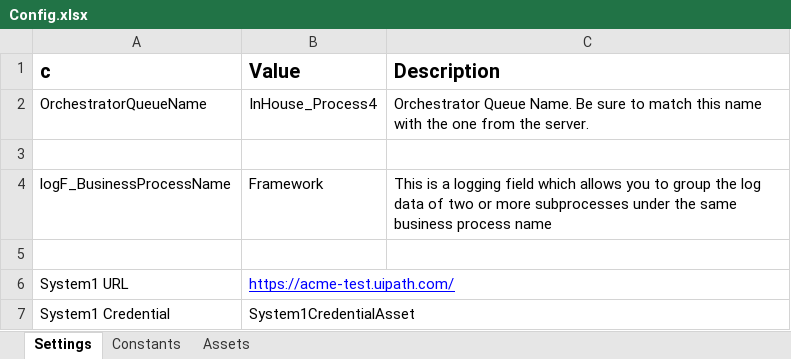
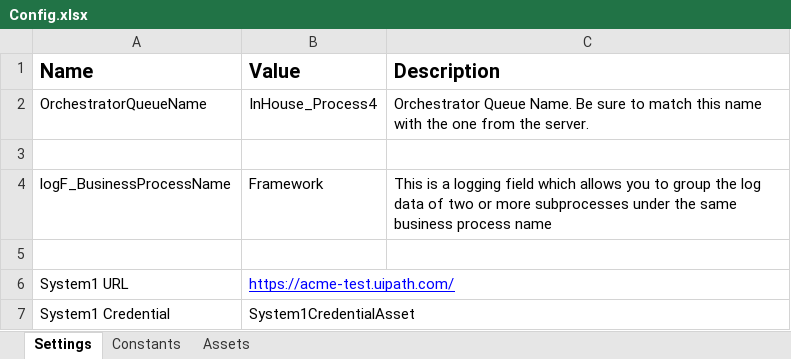
Before and after one commit to IlyaErmaykin/UiPath_Lesson-3, an Excel workbook: Data/Config.xlsx, sheet Settings, drawn as a sheet; values as stored, in another font and other column widths than the file's, no borders; the diff names each change by its address in the sheet, - before the commit and + after, or states it on an @@ line.

```diff
--- a/Data/Config.xlsx (sheet Settings)
+++ b/Data/Config.xlsx (sheet Settings)
-A1: c
+A1: Name
```
Also changed, not shown: 18 other files.
